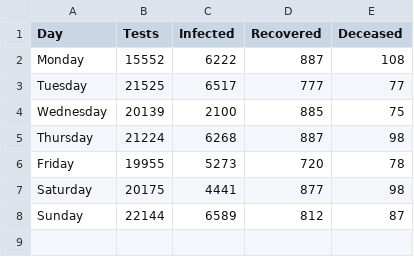
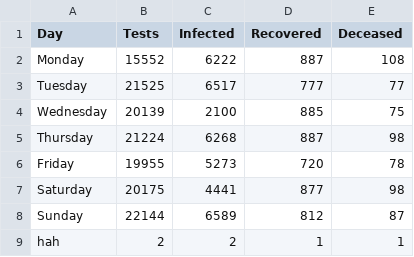
Before and after one commit to geekpradd/CS251, a CSV file: outlab4-files/Task 1_ Input files/P3/mumbai_unlock.csv, drawn as a sheet; the diff names each change by its address in the sheet, - before the commit and + after, or states it on an @@ line.

```diff
--- a/outlab4-files/Task 1_ Input files/P3/mumbai_unlock.csv
+++ b/outlab4-files/Task 1_ Input files/P3/mumbai_unlock.csv
+row 9: hah | 2 | 2 | 1 | 1
```
Also changed, not shown: outlab4-files/Task 1_ Input files/P3/info_combine.csv, outlab4-files/Task 1_ Input files/P3/mumbai_data.csv, 34 other files.
